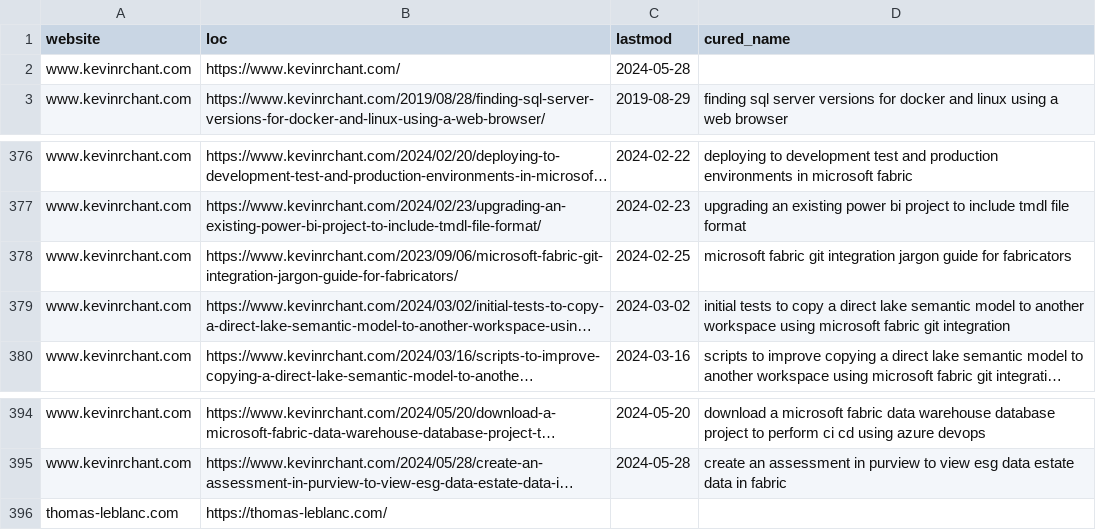
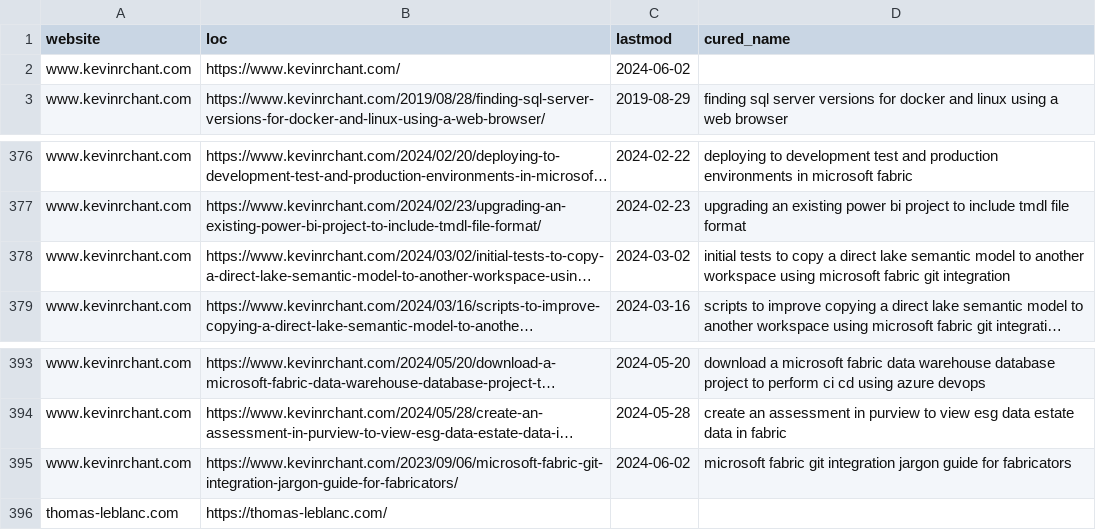
Before and after one commit to julian-passebecq/newsai_script, a CSV file: data/article_blog.csv, drawn as a sheet; only a part is shown, gaps mark what is left out; long unchanged cells end in …; removed rows and columns are numbered as before the commit, all else as after; the diff names each change by its address in the sheet, - before the commit and + after, or states it on an @@ line.

```diff
--- a/data/article_blog.csv
+++ b/data/article_blog.csv
-C2 (lastmod): 2024-05-28
+C2 (lastmod): 2024-06-02
-row 378: www.kevinrchant.com | https://www.kevinrchant.com/2023/09/06/microsoft-fabric-git-integration-jargon-guide-for-fabricators/ | 2024-02-25 | microsoft fabric git integration jargon guide for fabricators
+row 395: www.kevinrchant.com | https://www.kevinrchant.com/2023/09/06/microsoft-fabric-git-integration-jargon-guide-for-fabricators/ | 2024-06-02 | microsoft fabric git integration jargon guide for fabricators
```
Also changed, not shown: data/sitemap.csv.
